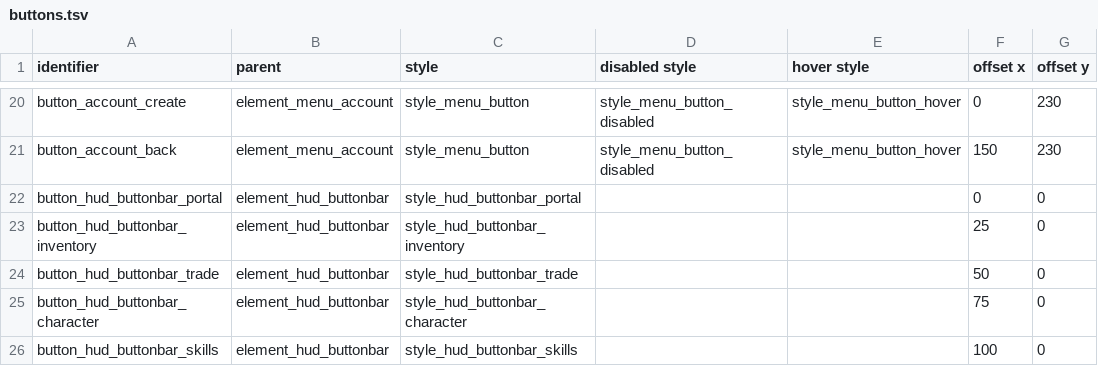
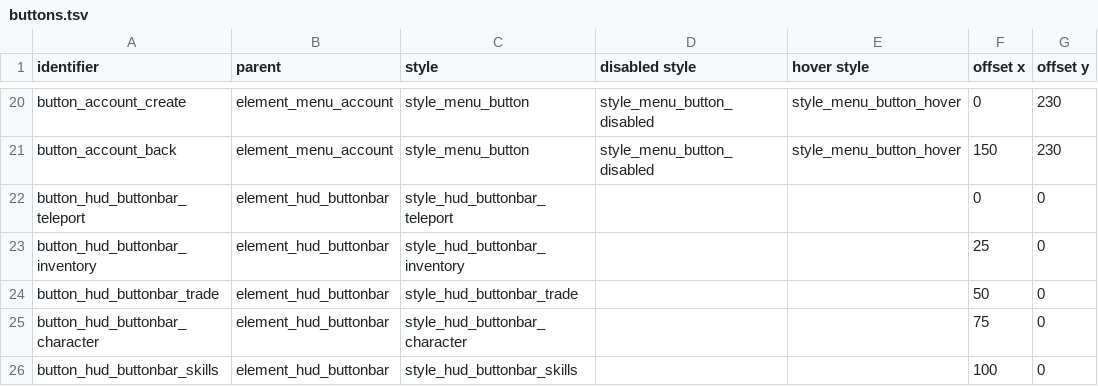
Before and after one commit to jazztickets/choria, a TSV file: working/tables/ui/buttons.tsv, drawn as a sheet; only a part is shown, gaps mark what is left out; the diff names each change by its address in the sheet, - before the commit and + after, or states it on an @@ line.

```diff
--- a/working/tables/ui/buttons.tsv
+++ b/working/tables/ui/buttons.tsv
-A22 (identifier): button_hud_buttonbar_portal
+A22 (identifier): button_hud_buttonbar_teleport
-C22 (style): style_hud_buttonbar_portal
+C22 (style): style_hud_buttonbar_teleport
```
Also changed, not shown: working/tables/ui/elements.tsv, working/tables/ui/labels.tsv, 12 other files.
